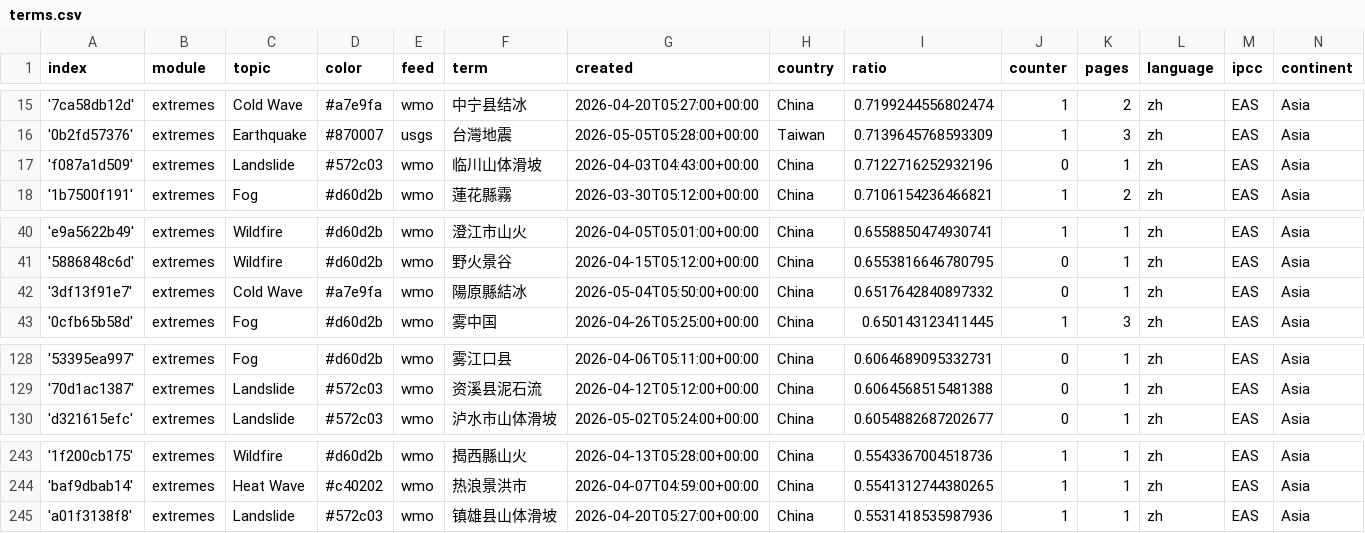
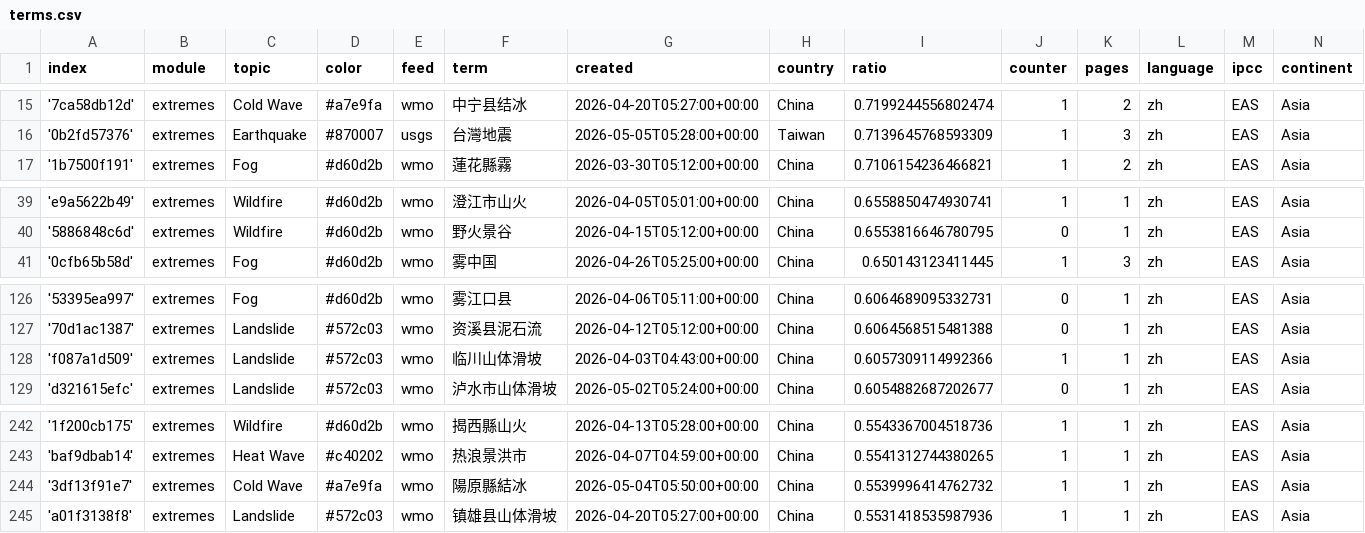
Before and after one commit to tapio-22-Digitale-Methoden-News/chineseExtremes, a CSV file: terms.csv, drawn as a sheet; only a part is shown, gaps mark what is left out.

Commit message:
Commit from GitHub Actions (harvest:0.0)

```diff
--- a/terms.csv
+++ b/terms.csv
@@ -16,3 +16,2 @@ index,module,topic,color,feed,term,created,country,ratio,counter,pages,language,
 '0b2fd57376',extremes,Earthquake,#870007,usgs,台灣地震,2026-05-05T05:28:00+00:00,Taiwan,0.7139645768593309,1,3,zh,EAS,Asia
-'f087a1d509',extremes,Landslide,#572c03,wmo,临川山体滑坡,2026-04-03T04:43:00+00:00,China,0.7122716252932196,0,1,zh,EAS,Asia
 '1b7500f191',extremes,Fog,#d60d2b,wmo,蓮花縣霧,2026-03-30T05:12:00+00:00,China,0.7106154236466821,1,2,zh,EAS,Asia
@@ -41,3 +40,2 @@ index,module,topic,color,feed,term,created,country,ratio,counter,pages,language,
 '5886848c6d',extremes,Wildfire,#d60d2b,wmo,野火景谷,2026-04-15T05:12:00+00:00,China,0.6553816646780795,0,1,zh,EAS,Asia
-'3df13f91e7',extremes,Cold Wave,#a7e9fa,wmo,陽原縣結冰,2026-05-04T05:50:00+00:00,China,0.6517642840897332,0,1,zh,EAS,Asia
 '0cfb65b58d',extremes,Fog,#d60d2b,wmo,雾中国,2026-04-26T05:25:00+00:00,China,0.650143123411445,1,3,zh,EAS,Asia
@@ -129,2 +127,3 @@ index,module,topic,color,feed,term,created,country,ratio,counter,pages,language,
 '70d1ac1387',extremes,Landslide,#572c03,wmo,资溪县泥石流,2026-04-12T05:12:00+00:00,China,0.6064568515481388,0,1,zh,EAS,Asia
+'f087a1d509',extremes,Landslide,#572c03,wmo,临川山体滑坡,2026-04-03T04:43:00+00:00,China,0.6057309114992366,1,1,zh,EAS,Asia
 'd321615efc',extremes,Landslide,#572c03,wmo,泸水市山体滑坡,2026-05-02T05:24:00+00:00,China,0.6054882687202677,0,1,zh,EAS,Asia
@@ -244,2 +243,3 @@ index,module,topic,color,feed,term,created,country,ratio,counter,pages,language,
 'baf9dbab14',extremes,Heat Wave,#c40202,wmo,热浪景洪市,2026-04-07T04:59:00+00:00,China,0.5541312744380265,1,1,zh,EAS,Asia
+'3df13f91e7',extremes,Cold Wave,#a7e9fa,wmo,陽原縣結冰,2026-05-04T05:50:00+00:00,China,0.5539996414762732,1,1,zh,EAS,Asia
 'a01f3138f8',extremes,Landslide,#572c03,wmo,镇雄县山体滑坡,2026-04-20T05:27:00+00:00,China,0.5531418535987936,1,1,zh,EAS,Asia
```
